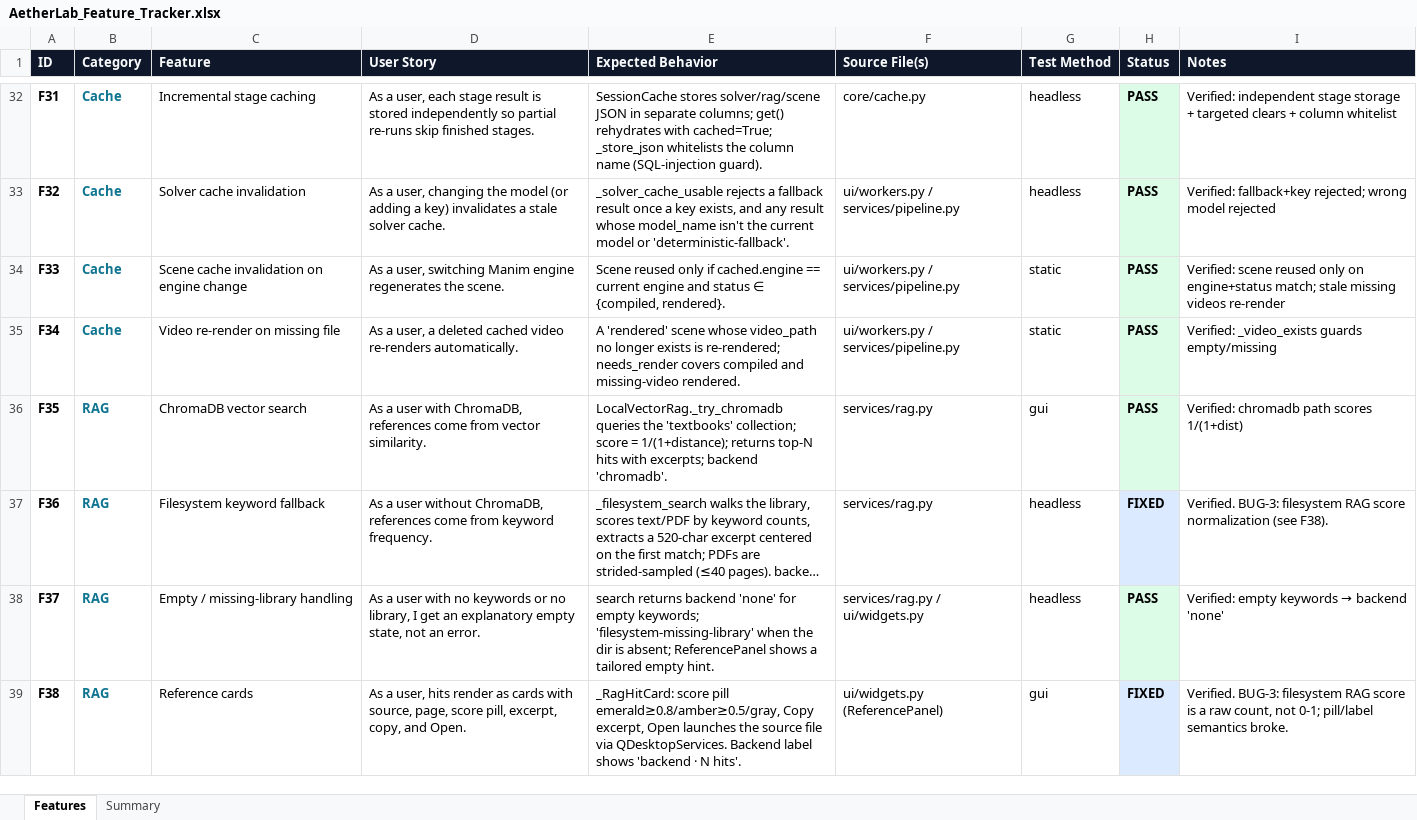
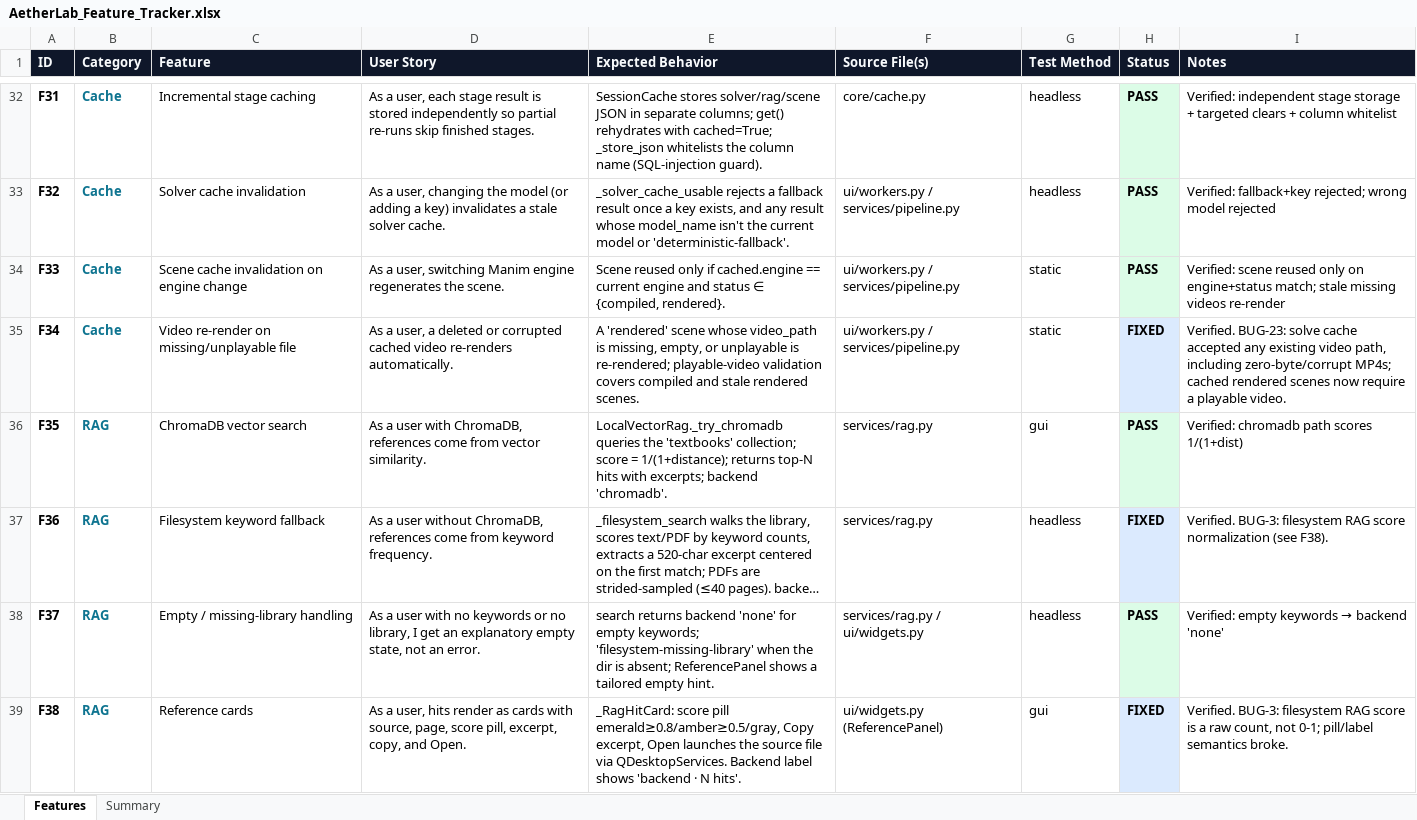
Before and after one commit to gopheriv/aetherlab, an Excel workbook: AetherLab_Feature_Tracker.xlsx, sheet Features, drawn as a sheet; only a part is shown, gaps mark what is left out; long unchanged cells end in …; values as stored, in another font and other column widths than the file's, no borders; the diff covers the shown part only; the diff names each change by its address in the sheet, - before the commit and + after, or states it on an @@ line.

Commit message:
fix: reject unplayable cached videos

```diff
--- a/AetherLab_Feature_Tracker.xlsx (sheet Features)
+++ b/AetherLab_Feature_Tracker.xlsx (sheet Features)
-C35 (Feature): Video re-render on missing file
+C35 (Feature): Video re-render on missing/unplayable file
-D35 (User Story): …a deleted cached video…
+D35 (User Story): …a deleted or corrupted cached video…
-E35 (Expected Behavior): …whose video_path no longer exists is re-rendered; needs_render covers compiled and missing-video rendered.
+E35 (Expected Behavior): …whose video_path is missing, empty, or unplayable is re-rendered; playable-video validation covers compiled and stale rendered scenes.
-H35 (Status): PASS
+H35 (Status): FIXED
-I35 (Notes): Verified: _video_exists guards empty/missing
+I35 (Notes): Verified. BUG-23: solve cache accepted any existing video path, including zero-byte/corrupt MP4s; cached rendered scenes now require a playable video.
```
Also changed, not shown: 1 edited cell elsewhere in this sheet, sheet Summary, 7 other files.
